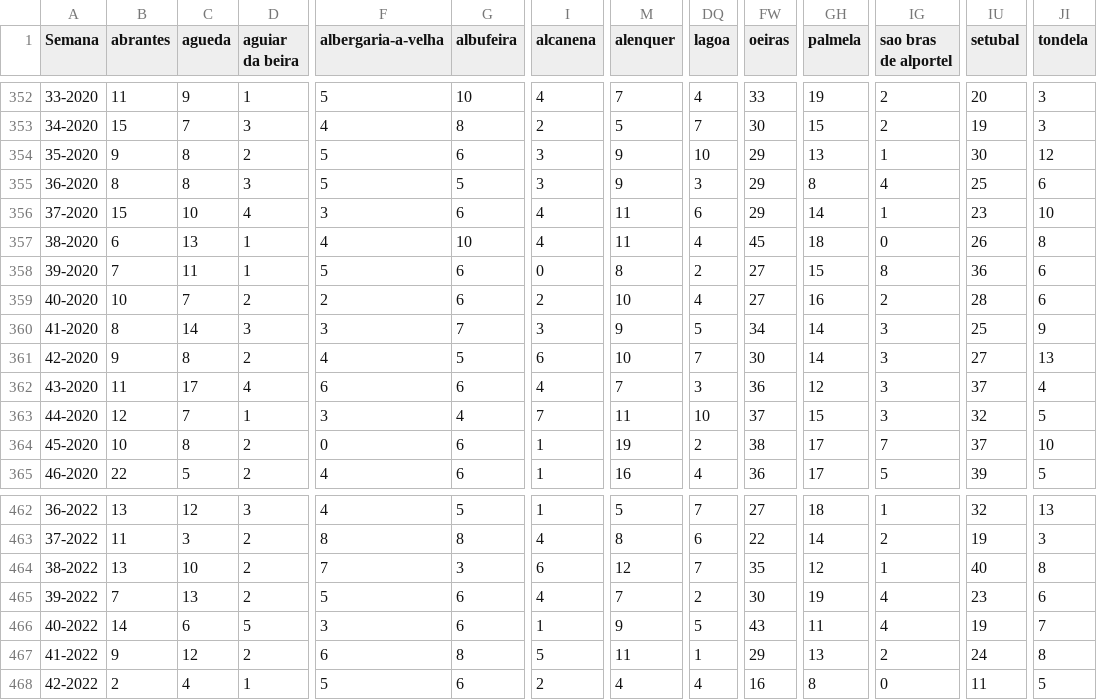
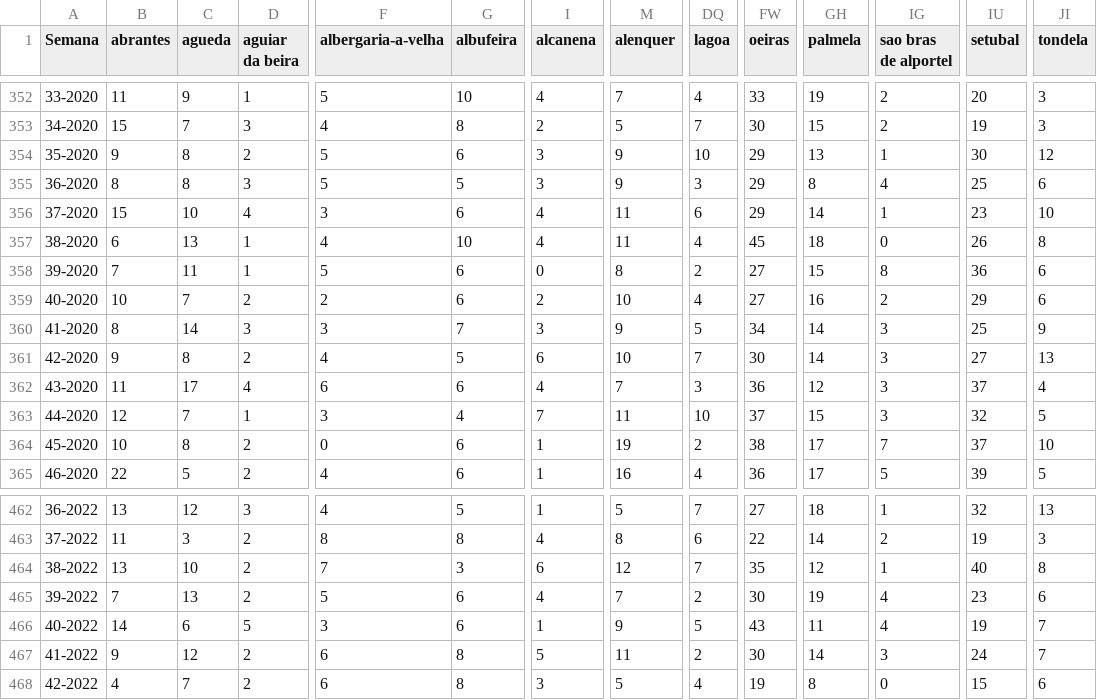
Before and after one commit to dssg-pt/dados-SICOeVM, a CSV file: mortalidade_concelhos.csv, drawn as a sheet; only a part is shown, gaps mark what is left out; the diff covers the shown part only; the diff names each change by its address in the sheet, - before the commit and + after, or states it on an @@ line.

```diff
--- a/mortalidade_concelhos.csv
+++ b/mortalidade_concelhos.csv
-IU359 (setubal): 28
+IU359 (setubal): 29
-DQ467 (lagoa): 1
+DQ467 (lagoa): 2
-FW467 (oeiras): 29
+FW467 (oeiras): 30
-GH467 (palmela): 13
+GH467 (palmela): 14
-IG467 (sao bras de alportel): 2
+IG467 (sao bras de alportel): 3
-JI467 (tondela): 8
+JI467 (tondela): 7
-B468 (abrantes): 2
+B468 (abrantes): 4
-C468 (agueda): 4
+C468 (agueda): 7
-D468 (aguiar da beira): 1
+D468 (aguiar da beira): 2
-F468 (albergaria-a-velha): 5
+F468 (albergaria-a-velha): 6
-G468 (albufeira): 6
+G468 (albufeira): 8
-I468 (alcanena): 2
+I468 (alcanena): 3
-M468 (alenquer): 4
+M468 (alenquer): 5
-FW468 (oeiras): 16
+FW468 (oeiras): 19
-IU468 (setubal): 11
+IU468 (setubal): 15
-JI468 (tondela): 5
+JI468 (tondela): 6
```
Also changed, not shown: 137 edited cells elsewhere in this file, 3 other files.
